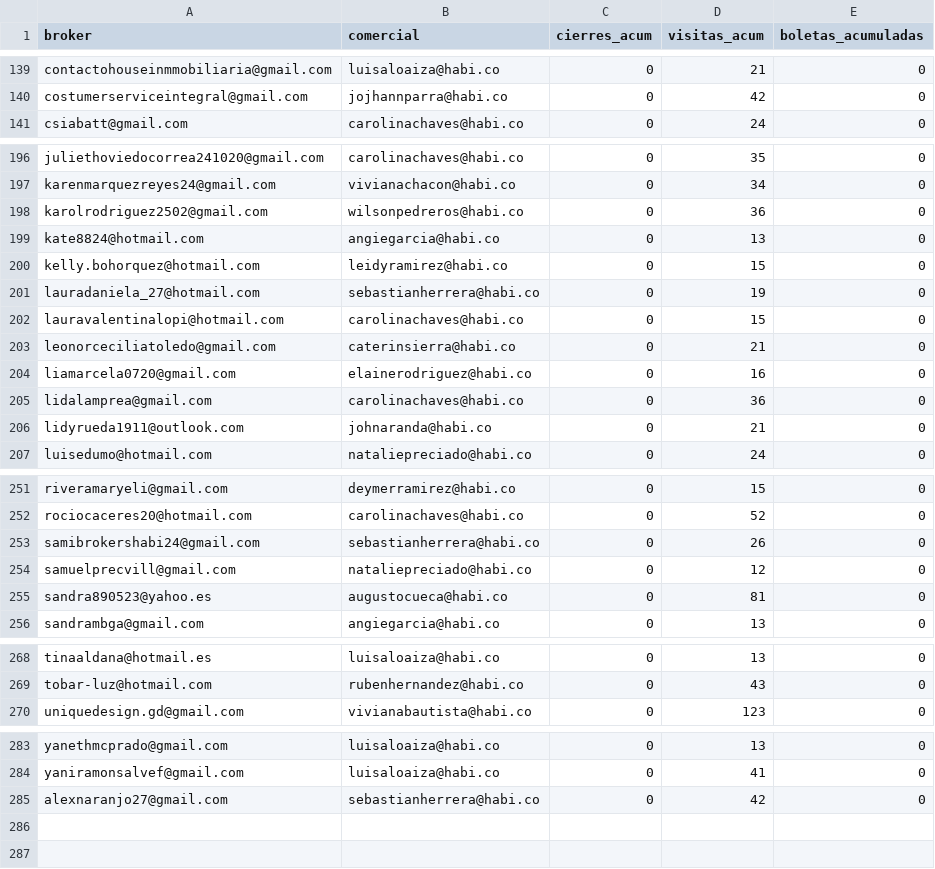
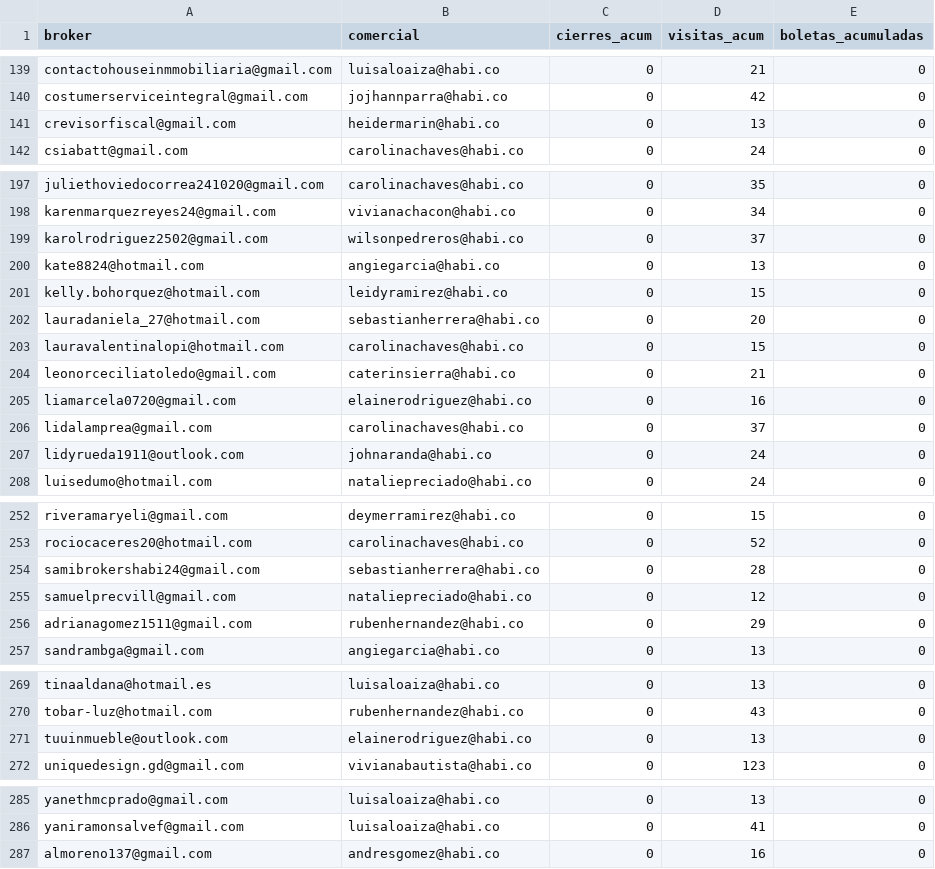
Before and after one commit to lauraarias-droid/BI_buyers_colombia, a CSV file: datos_mundial.csv, drawn as a sheet; only a part is shown, gaps mark what is left out; the diff covers the shown part only.

```diff
--- a/datos_mundial.csv
+++ b/datos_mundial.csv
@@ -140,2 +140,3 @@ contactohouseinmmobiliaria@gmail.com,luisaloaiza@habi.co,0,21,0
 costumerserviceintegral@gmail.com,jojhannparra@habi.co,0,42,0
+crevisorfiscal@gmail.com,heidermarin@habi.co,0,13,0
 csiabatt@gmail.com,carolinachaves@habi.co,0,24,0
@@ -197,6 +198,6 @@ juliethoviedocorrea241020@gmail.com,carolinachaves@habi.co,0,35,0
 karenmarquezreyes24@gmail.com,vivianachacon@habi.co,0,34,0
-karolrodriguez2502@gmail.com,wilsonpedreros@habi.co,0,36,0
+karolrodriguez2502@gmail.com,wilsonpedreros@habi.co,0,37,0
 kate8824@hotmail.com,angiegarcia@habi.co,0,13,0
 kelly.bohorquez@hotmail.com,leidyramirez@habi.co,0,15,0
-lauradaniela_27@hotmail.com,sebastianherrera@habi.co,0,19,0
+lauradaniela_27@hotmail.com,sebastianherrera@habi.co,0,20,0
 lauravalentinalopi@hotmail.com,carolinachaves@habi.co,0,15,0
@@ -204,4 +205,4 @@ leonorceciliatoledo@gmail.com,caterinsierra@habi.co,0,21,0
 liamarcela0720@gmail.com,elainerodriguez@habi.co,0,16,0
-lidalamprea@gmail.com,carolinachaves@habi.co,0,36,0
-lidyrueda1911@outlook.com,johnaranda@habi.co,0,21,0
+lidalamprea@gmail.com,carolinachaves@habi.co,0,37,0
+lidyrueda1911@outlook.com,johnaranda@habi.co,0,24,0
 luisedumo@hotmail.com,nataliepreciado@habi.co,0,24,0
@@ -252,5 +253,5 @@ riveramaryeli@gmail.com,deymerramirez@habi.co,0,15,0
 rociocaceres20@hotmail.com,carolinachaves@habi.co,0,52,0
-samibrokershabi24@gmail.com,sebastianherrera@habi.co,0,26,0
+samibrokershabi24@gmail.com,sebastianherrera@habi.co,0,28,0
 samuelprecvill@gmail.com,nataliepreciado@habi.co,0,12,0
-sandra890523@yahoo.es,augustocueca@habi.co,0,81,0
+adrianagomez1511@gmail.com,rubenhernandez@habi.co,0,29,0
 sandrambga@gmail.com,angiegarcia@habi.co,0,13,0
@@ -269,2 +270,3 @@ tinaaldana@hotmail.es,luisaloaiza@habi.co,0,13,0
 tobar-luz@hotmail.com,rubenhernandez@habi.co,0,43,0
+tuuinmueble@outlook.com,elainerodriguez@habi.co,0,13,0
 uniquedesign.gd@gmail.com,vivianabautista@habi.co,0,123,0
@@ -284,2 +286,2 @@ yanethmcprado@gmail.com,luisaloaiza@habi.co,0,13,0
 yaniramonsalvef@gmail.com,luisaloaiza@habi.co,0,41,0
-alexnaranjo27@gmail.com,sebastianherrera@habi.co,0,42,0
+almoreno137@gmail.com,andresgomez@habi.co,0,16,0
```
Also changed, not shown: 2 added rows, 1 removed row, 3 moved rows and 28 edited cells elsewhere in this file.
